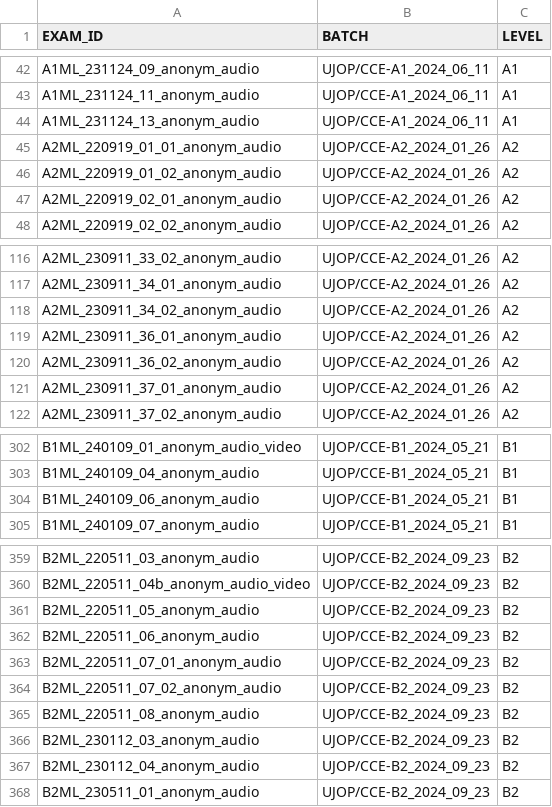
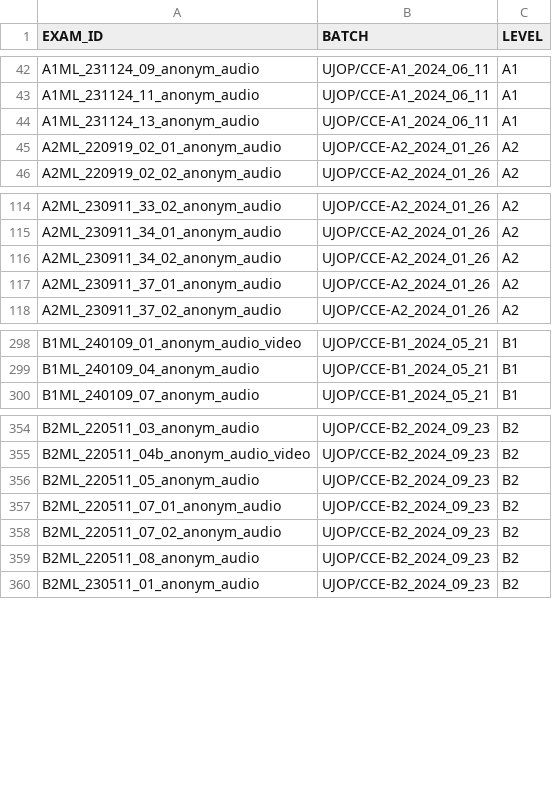
Before and after one commit to ufal/evaldio, a TSV file: experiments/datalists/all.20250423.labeled.tsv, drawn as a sheet; only a part is shown, gaps mark what is left out; the diff covers the shown part only.

Commit message:
the 'labeled' recordings which have a record in the UJOP's table but no score moved to unlabeled

```diff
--- a/experiments/datalists/all.20250423.labeled.tsv
+++ b/experiments/datalists/all.20250423.labeled.tsv
@@ -44,4 +44,2 @@ A1ML_231124_11_anonym_audio	UJOP/CCE-A1_2024_06_11	A1
 A1ML_231124_13_anonym_audio	UJOP/CCE-A1_2024_06_11	A1
-A2ML_220919_01_01_anonym_audio	UJOP/CCE-A2_2024_01_26	A2
-A2ML_220919_01_02_anonym_audio	UJOP/CCE-A2_2024_01_26	A2
 A2ML_220919_02_01_anonym_audio	UJOP/CCE-A2_2024_01_26	A2
@@ -118,4 +116,2 @@ A2ML_230911_34_01_anonym_audio	UJOP/CCE-A2_2024_01_26	A2
 A2ML_230911_34_02_anonym_audio	UJOP/CCE-A2_2024_01_26	A2
-A2ML_230911_36_01_anonym_audio	UJOP/CCE-A2_2024_01_26	A2
-A2ML_230911_36_02_anonym_audio	UJOP/CCE-A2_2024_01_26	A2
 A2ML_230911_37_01_anonym_audio	UJOP/CCE-A2_2024_01_26	A2
@@ -303,3 +299,2 @@ B1ML_240109_01_anonym_audio_video	UJOP/CCE-B1_2024_05_21	B1
 B1ML_240109_04_anonym_audio	UJOP/CCE-B1_2024_05_21	B1
-B1ML_240109_06_anonym_audio	UJOP/CCE-B1_2024_05_21	B1
 B1ML_240109_07_anonym_audio	UJOP/CCE-B1_2024_05_21	B1
@@ -361,3 +356,2 @@ B2ML_220511_04b_anonym_audio_video	UJOP/CCE-B2_2024_09_23	B2
 B2ML_220511_05_anonym_audio	UJOP/CCE-B2_2024_09_23	B2
-B2ML_220511_06_anonym_audio	UJOP/CCE-B2_2024_09_23	B2
 B2ML_220511_07_01_anonym_audio	UJOP/CCE-B2_2024_09_23	B2
@@ -365,4 +359,2 @@ B2ML_220511_07_02_anonym_audio	UJOP/CCE-B2_2024_09_23	B2
 B2ML_220511_08_anonym_audio	UJOP/CCE-B2_2024_09_23	B2
-B2ML_230112_03_anonym_audio	UJOP/CCE-B2_2024_09_23	B2
-B2ML_230112_04_anonym_audio	UJOP/CCE-B2_2024_09_23	B2
 B2ML_230511_01_anonym_audio	UJOP/CCE-B2_2024_09_23	B2
```
Also changed, not shown: 10 removed rows elsewhere in this file, experiments/datalists/all.20250423.unlabeled.tsv.
